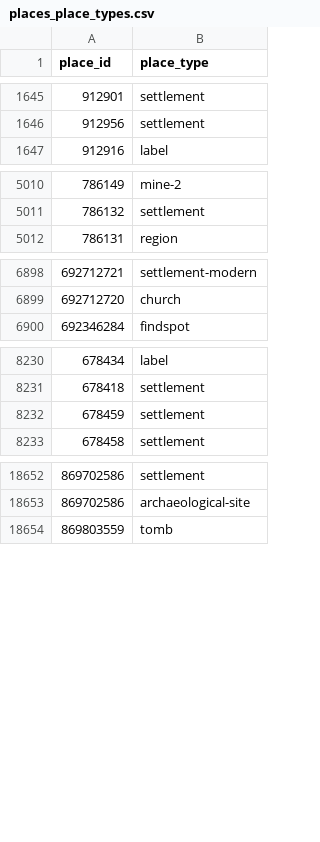
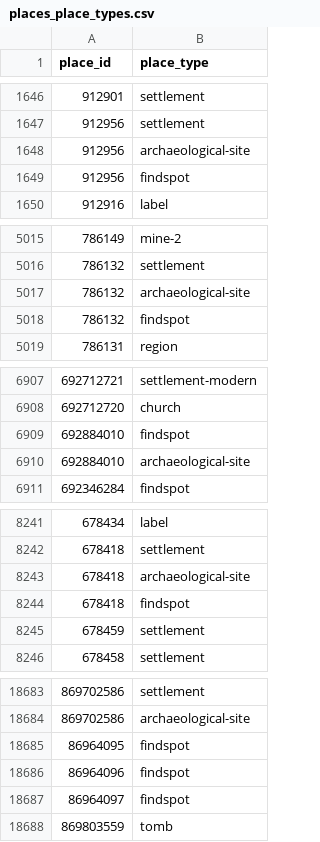
Before and after one commit to isawnyu/pleiades.datasets, a CSV file: data/gis/places_place_types.csv, drawn as a sheet; only a part is shown, gaps mark what is left out; the diff covers the shown part only; the diff names each change by its address in the sheet, - before the commit and + after, or states it on an @@ line.

```diff
--- a/data/gis/places_place_types.csv
+++ b/data/gis/places_place_types.csv
+row 1648: 912956 | archaeological-site
+row 1649: 912956 | findspot
+row 5017: 786132 | archaeological-site
+row 5018: 786132 | findspot
+row 6909: 692884010 | findspot
+row 6910: 692884010 | archaeological-site
+row 8243: 678418 | archaeological-site
+row 8244: 678418 | findspot
+row 18685: 86964095 | findspot
+row 18686: 86964096 | findspot
+row 18687: 86964097 | findspot
```
Also changed, not shown: 41 added rows and 5 edited cells elsewhere in this file, 1 other file.
